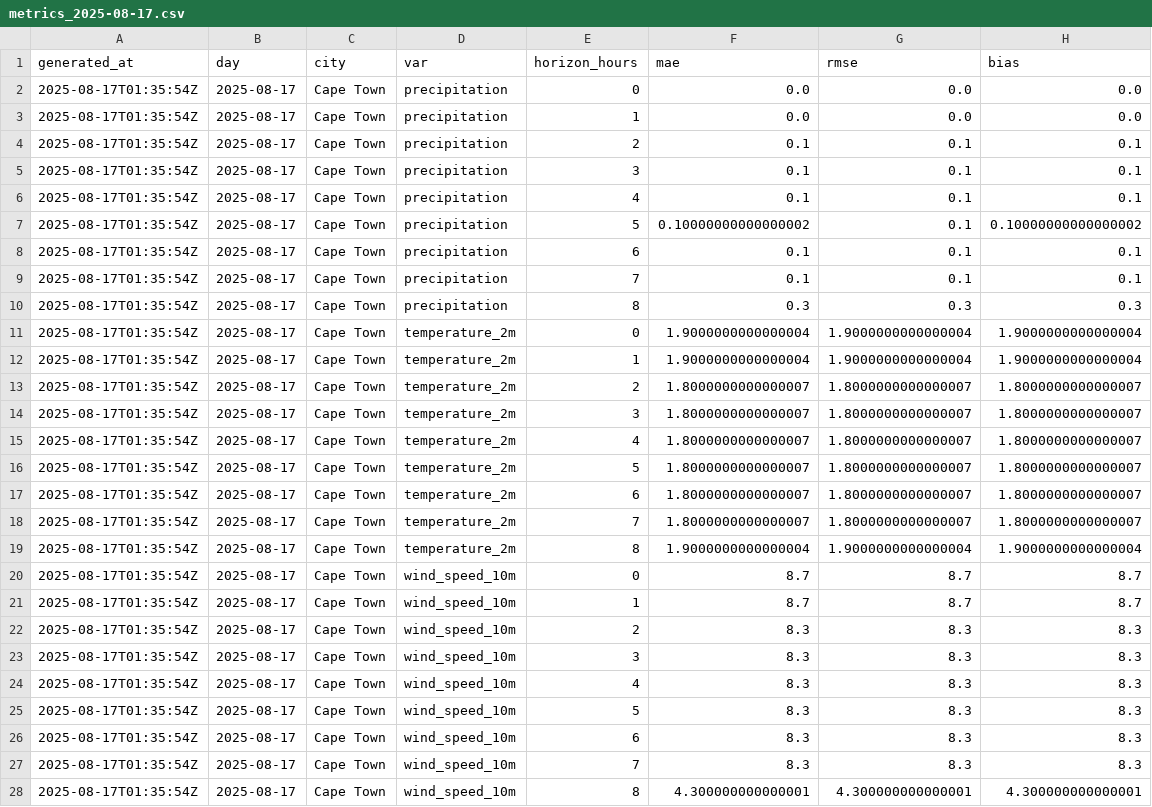
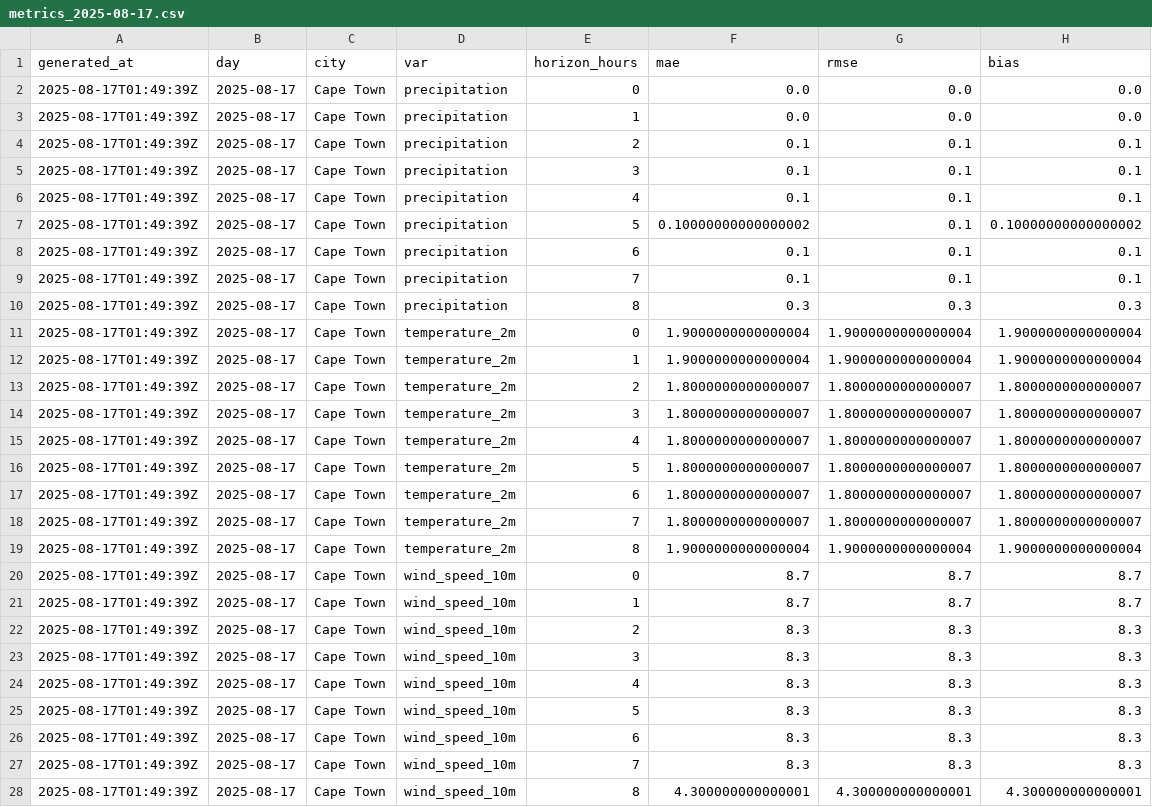
Before and after one commit to nicolaaswanepoel-hue/CV, a CSV file: docs/data/metrics_2025-08-17.csv, drawn as a sheet.

Commit message:
backfil dag and refresh data

```diff
--- a/docs/data/metrics_2025-08-17.csv
+++ b/docs/data/metrics_2025-08-17.csv
@@ -1,28 +1,28 @@
 generated_at,day,city,var,horizon_hours,mae,rmse,bias
-2025-08-17T01:35:54Z,2025-08-17,Cape Town,precipitation,0,0.0,0.0,0.0
-2025-08-17T01:35:54Z,2025-08-17,Cape Town,precipitation,1,0.0,0.0,0.0
-2025-08-17T01:35:54Z,2025-08-17,Cape Town,precipitation,2,0.1,0.1,0.1
-2025-08-17T01:35:54Z,2025-08-17,Cape Town,precipitation,3,0.1,0.1,0.1
-2025-08-17T01:35:54Z,2025-08-17,Cape Town,precipitation,4,0.1,0.1,0.1
-2025-08-17T01:35:54Z,2025-08-17,Cape Town,precipitation,5,0.10000000000000002,0.1,0.10000000000000002
-2025-08-17T01:35:54Z,2025-08-17,Cape Town,precipitation,6,0.1,0.1,0.1
-2025-08-17T01:35:54Z,2025-08-17,Cape Town,precipitation,7,0.1,0.1,0.1
-2025-08-17T01:35:54Z,2025-08-17,Cape Town,precipitation,8,0.3,0.3,0.3
-2025-08-17T01:35:54Z,2025-08-17,Cape Town,temperature_2m,0,1.9000000000000004,1.9000000000000004,1.9000000000000004
-2025-08-17T01:35:54Z,2025-08-17,Cape Town,temperature_2m,1,1.9000000000000004,1.9000000000000004,1.9000000000000004
-2025-08-17T01:35:54Z,2025-08-17,Cape Town,temperature_2m,2,1.8000000000000007,1.8000000000000007,1.8000000000000007
-2025-08-17T01:35:54Z,2025-08-17,Cape Town,temperature_2m,3,1.8000000000000007,1.8000000000000007,1.8000000000000007
-2025-08-17T01:35:54Z,2025-08-17,Cape Town,temperature_2m,4,1.8000000000000007,1.8000000000000007,1.8000000000000007
-2025-08-17T01:35:54Z,2025-08-17,Cape Town,temperature_2m,5,1.8000000000000007,1.8000000000000007,1.8000000000000007
-2025-08-17T01:35:54Z,2025-08-17,Cape Town,temperature_2m,6,1.8000000000000007,1.8000000000000007,1.8000000000000007
-2025-08-17T01:35:54Z,2025-08-17,Cape Town,temperature_2m,7,1.8000000000000007,1.8000000000000007,1.8000000000000007
-2025-08-17T01:35:54Z,2025-08-17,Cape Town,temperature_2m,8,1.9000000000000004,1.9000000000000004,1.9000000000000004
-2025-08-17T01:35:54Z,2025-08-17,Cape Town,wind_speed_10m,0,8.7,8.7,8.7
-2025-08-17T01:35:54Z,2025-08-17,Cape Town,wind_speed_10m,1,8.7,8.7,8.7
-2025-08-17T01:35:54Z,2025-08-17,Cape Town,wind_speed_10m,2,8.3,8.3,8.3
-2025-08-17T01:35:54Z,2025-08-17,Cape Town,wind_speed_10m,3,8.3,8.3,8.3
-2025-08-17T01:35:54Z,2025-08-17,Cape Town,wind_speed_10m,4,8.3,8.3,8.3
-2025-08-17T01:35:54Z,2025-08-17,Cape Town,wind_speed_10m,5,8.3,8.3,8.3
-2025-08-17T01:35:54Z,2025-08-17,Cape Town,wind_speed_10m,6,8.3,8.3,8.3
-2025-08-17T01:35:54Z,2025-08-17,Cape Town,wind_speed_10m,7,8.3,8.3,8.3
-2025-08-17T01:35:54Z,2025-08-17,Cape Town,wind_speed_10m,8,4.300000000000001,4.300000000000001,4.300000000000001
+2025-08-17T01:49:39Z,2025-08-17,Cape Town,precipitation,0,0.0,0.0,0.0
+2025-08-17T01:49:39Z,2025-08-17,Cape Town,precipitation,1,0.0,0.0,0.0
+2025-08-17T01:49:39Z,2025-08-17,Cape Town,precipitation,2,0.1,0.1,0.1
+2025-08-17T01:49:39Z,2025-08-17,Cape Town,precipitation,3,0.1,0.1,0.1
+2025-08-17T01:49:39Z,2025-08-17,Cape Town,precipitation,4,0.1,0.1,0.1
+2025-08-17T01:49:39Z,2025-08-17,Cape Town,precipitation,5,0.10000000000000002,0.1,0.10000000000000002
+2025-08-17T01:49:39Z,2025-08-17,Cape Town,precipitation,6,0.1,0.1,0.1
+2025-08-17T01:49:39Z,2025-08-17,Cape Town,precipitation,7,0.1,0.1,0.1
+2025-08-17T01:49:39Z,2025-08-17,Cape Town,precipitation,8,0.3,0.3,0.3
+2025-08-17T01:49:39Z,2025-08-17,Cape Town,temperature_2m,0,1.9000000000000004,1.9000000000000004,1.9000000000000004
+2025-08-17T01:49:39Z,2025-08-17,Cape Town,temperature_2m,1,1.9000000000000004,1.9000000000000004,1.9000000000000004
+2025-08-17T01:49:39Z,2025-08-17,Cape Town,temperature_2m,2,1.8000000000000007,1.8000000000000007,1.8000000000000007
+2025-08-17T01:49:39Z,2025-08-17,Cape Town,temperature_2m,3,1.8000000000000007,1.8000000000000007,1.8000000000000007
+2025-08-17T01:49:39Z,2025-08-17,Cape Town,temperature_2m,4,1.8000000000000007,1.8000000000000007,1.8000000000000007
+2025-08-17T01:49:39Z,2025-08-17,Cape Town,temperature_2m,5,1.8000000000000007,1.8000000000000007,1.8000000000000007
+2025-08-17T01:49:39Z,2025-08-17,Cape Town,temperature_2m,6,1.8000000000000007,1.8000000000000007,1.8000000000000007
+2025-08-17T01:49:39Z,2025-08-17,Cape Town,temperature_2m,7,1.8000000000000007,1.8000000000000007,1.8000000000000007
+2025-08-17T01:49:39Z,2025-08-17,Cape Town,temperature_2m,8,1.9000000000000004,1.9000000000000004,1.9000000000000004
+2025-08-17T01:49:39Z,2025-08-17,Cape Town,wind_speed_10m,0,8.7,8.7,8.7
+2025-08-17T01:49:39Z,2025-08-17,Cape Town,wind_speed_10m,1,8.7,8.7,8.7
+2025-08-17T01:49:39Z,2025-08-17,Cape Town,wind_speed_10m,2,8.3,8.3,8.3
+2025-08-17T01:49:39Z,2025-08-17,Cape Town,wind_speed_10m,3,8.3,8.3,8.3
+2025-08-17T01:49:39Z,2025-08-17,Cape Town,wind_speed_10m,4,8.3,8.3,8.3
+2025-08-17T01:49:39Z,2025-08-17,Cape Town,wind_speed_10m,5,8.3,8.3,8.3
+2025-08-17T01:49:39Z,2025-08-17,Cape Town,wind_speed_10m,6,8.3,8.3,8.3
+2025-08-17T01:49:39Z,2025-08-17,Cape Town,wind_speed_10m,7,8.3,8.3,8.3
+2025-08-17T01:49:39Z,2025-08-17,Cape Town,wind_speed_10m,8,4.300000000000001,4.300000000000001,4.300000000000001
```
Also changed, not shown: docs/data/metrics_latest.csv, 2 other files.
